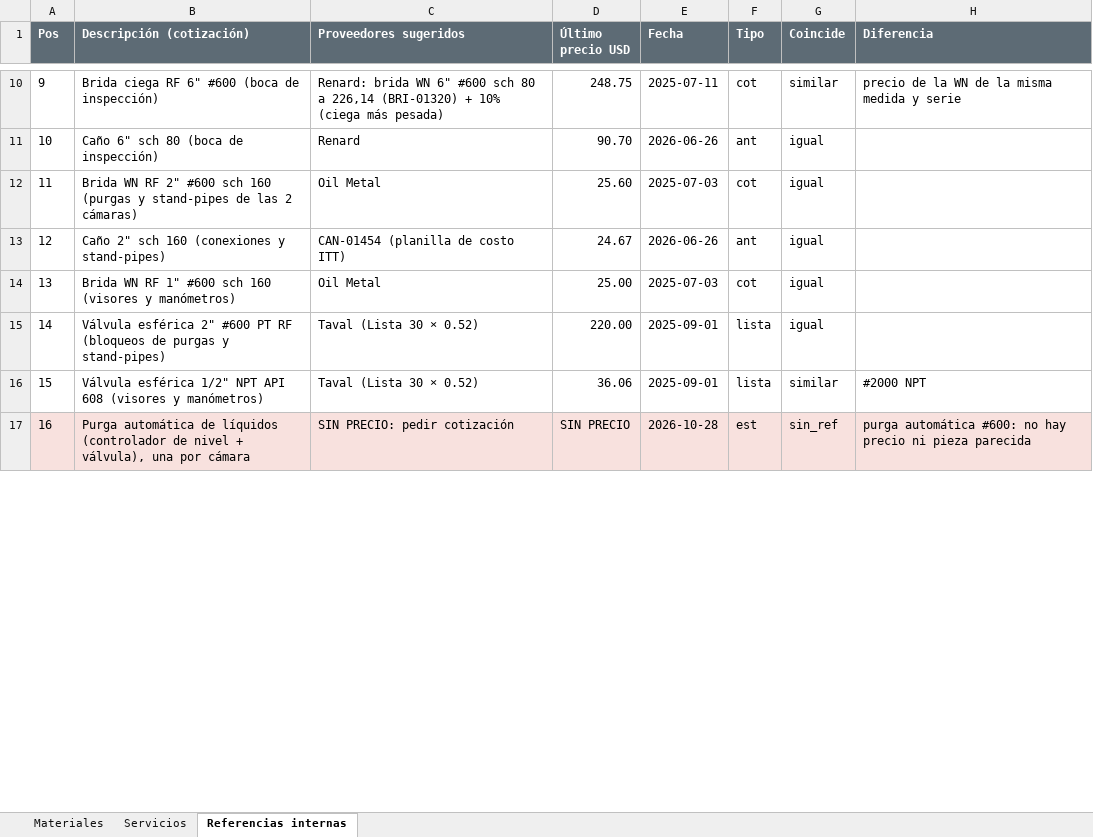
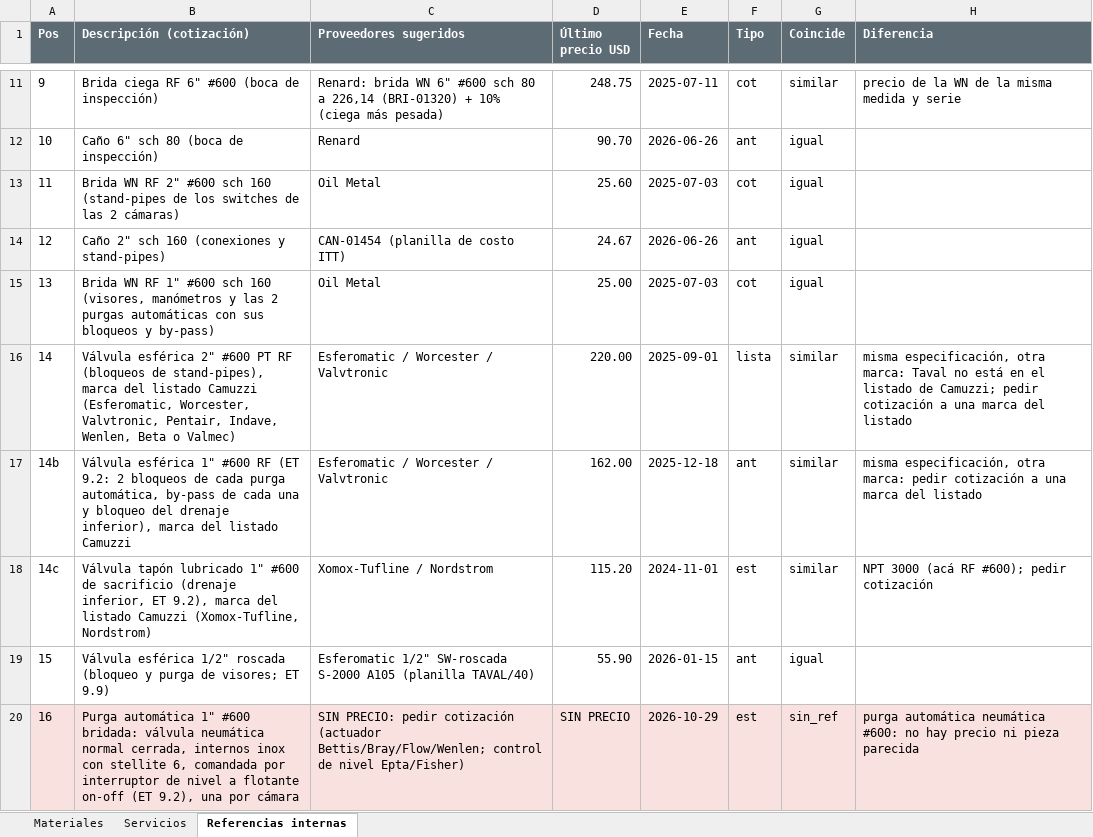
Before and after one commit to ricardoalvarezu2-cyber/cotizador-itt-2.0, an Excel workbook: cotizaciones/COT26-0135-003_CAMUZZI_CP24578_SEPARADOR/compras/COT26-0135-003_pedido_materiales_compras.xlsx, sheet Referencias internas, drawn as a sheet; only a part is shown, gaps mark what is left out; values as stored, in another font and other column widths than the file's, no borders; removed rows and columns are numbered as before the commit, all else as after; the diff covers the shown part only; the diff names each change by its address in the sheet, - before the commit and + after, or states it on an @@ line.

```diff
--- a/cotizaciones/COT26-0135-003_CAMUZZI_CP24578_SEPARADOR/compras/COT26-0135-003_pedido_materiales_compras.xlsx (sheet Referencias internas)
+++ b/cotizaciones/COT26-0135-003_CAMUZZI_CP24578_SEPARADOR/compras/COT26-0135-003_pedido_materiales_compras.xlsx (sheet Referencias internas)
-B13 (Descripción (cotización)): …sch 160 (purgas y stand-pipes de las…
+B13 (Descripción (cotización)): …sch 160 (stand-pipes de los switches de las…
-B15 (Descripción (cotización)): …sch 160 (visores y manómetros)
+B15 (Descripción (cotización)): …sch 160 (visores, manómetros y las 2 purgas automáticas con sus bloqueos y by-pass)
-B16 (Descripción (cotización)): …(bloqueos de purgas y stand-pipes)
+B16 (Descripción (cotización)): …(bloqueos de stand-pipes), marca del listado Camuzzi (Esferomatic, Worcester, Valvtronic, Pentair, Indave, Wenlen, Beta o Valmec)
-C16 (Proveedores sugeridos): Taval (Lista 30 × 0.52)
+C16 (Proveedores sugeridos): Esferomatic / Worcester / Valvtronic
-G16 (Coincide): igual
+G16 (Coincide): similar
-H16 (Diferencia): (empty)
+H16 (Diferencia): misma especificación, otra marca: Taval no está en el listado de Camuzzi; pedir cotización a una marca del listado
-row 16: 15 | Válvula esférica 1/2" NPT API 608 (visores y manómetros) | Taval (Lista 30 × 0.52) | 36.06 | 2025-09-01 | lista | similar | #2000 NPT
+row 17: 14b | Válvula esférica 1" #600 RF (ET 9.2: 2 bloqueos de cada purga automática, by-pass de cada una y bloqueo del drenaje inferior), marca del listado Camuzzi | Esferomatic / Worcester / Valvtronic | 162.00 | 2025-12-18 | ant | similar | misma especificación, otra marca: pedir cotización a una marca del listado
+row 18: 14c | Válvula tapón lubricado 1" #600 de sacrificio (drenaje inferior, ET 9.2), marca del listado Camuzzi (Xomox-Tufline, Nordstrom) | Xomox-Tufline / Nordstrom | 115.20 | 2024-11-01 | est | similar | NPT 3000 (acá RF #600); pedir cotización
+row 19: 15 | Válvula esférica 1/2" roscada (bloqueo y purga de visores; ET 9.9) | Esferomatic 1/2" SW-roscada S-2000 A105 (planilla TAVAL/40) | 55.90 | 2026-01-15 | ant | igual
-B20 (Descripción (cotización)): Purga automática de líquidos (controlador de nivel + válvula), una por…
+B20 (Descripción (cotización)): Purga automática 1" #600 bridada: válvula neumática normal cerrada, internos inox con stellite 6, comandada por interruptor de nivel a flotante on-off (ET 9.2), una por…
-C20 (Proveedores sugeridos): …pedir cotización
+C20 (Proveedores sugeridos): …pedir cotización (actuador Bettis/Bray/Flow/Wenlen; control de nivel Epta/Fisher)
-E20 (Fecha): 2026-10-28
+E20 (Fecha): 2026-10-29
-H20 (Diferencia): purga automática #600: no…
+H20 (Diferencia): purga automática neumática #600: no…
```
Also changed, not shown: 4 added rows, 1 removed row and 23 edited cells elsewhere in this sheet, sheet Materiales, sheet Servicios, cotizaciones/COT26-0135-003_CAMUZZI_CP24578_SEPARADOR/COT26-0135-003_CAMUZZI_CP24578_SEPARADOR_COALESCENTE.xlsx, 17 other files.
